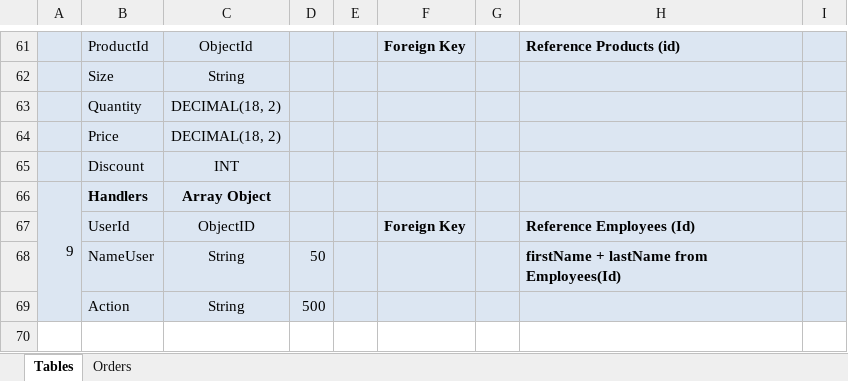
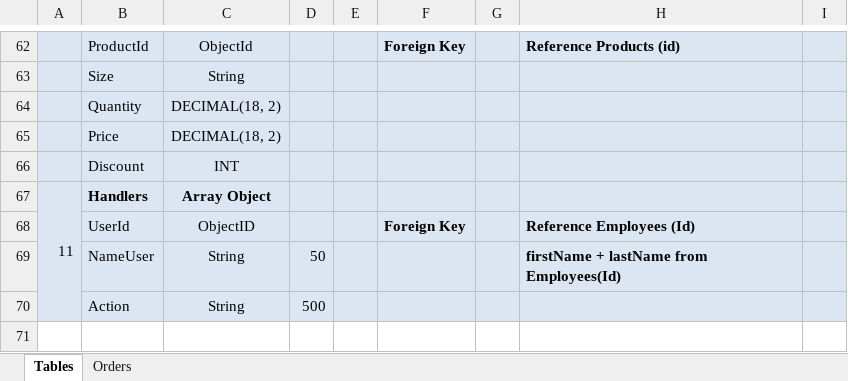
Before and after one commit to ThanhTu26092002/ToCoShop, an Excel workbook: Database ToCoShop.xlsx, sheet Tables, drawn as a sheet; only a part is shown, gaps mark what is left out; values as stored, in another font and other column widths than the file's, no borders; addresses are those after the commit; the diff covers the shown part only; the diff names each change by its address in the sheet, - before the commit and + after, or states it on an @@ line.

```diff
--- a/Database ToCoShop.xlsx (sheet Tables)
+++ b/Database ToCoShop.xlsx (sheet Tables)
-A67: 9
+A67: 11
```
Also changed, not shown: 1 added row and 11 edited cells elsewhere in this sheet, formulas that keep their value, 6 other files.
